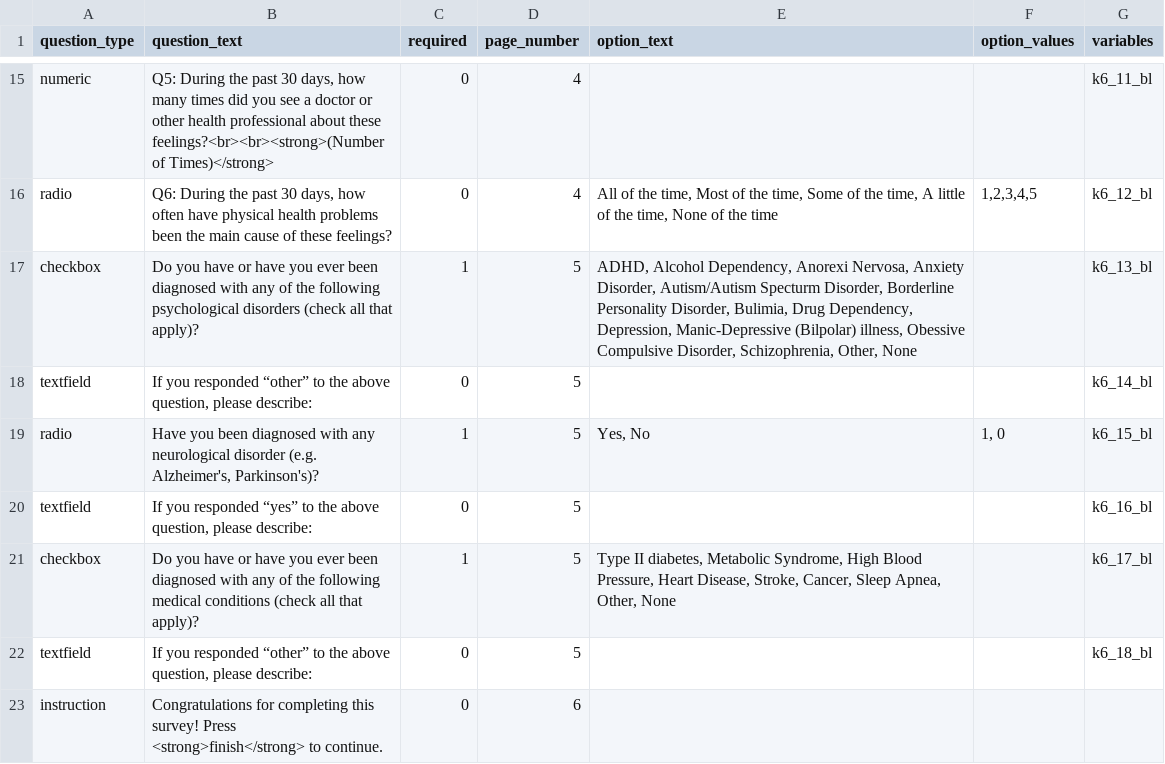
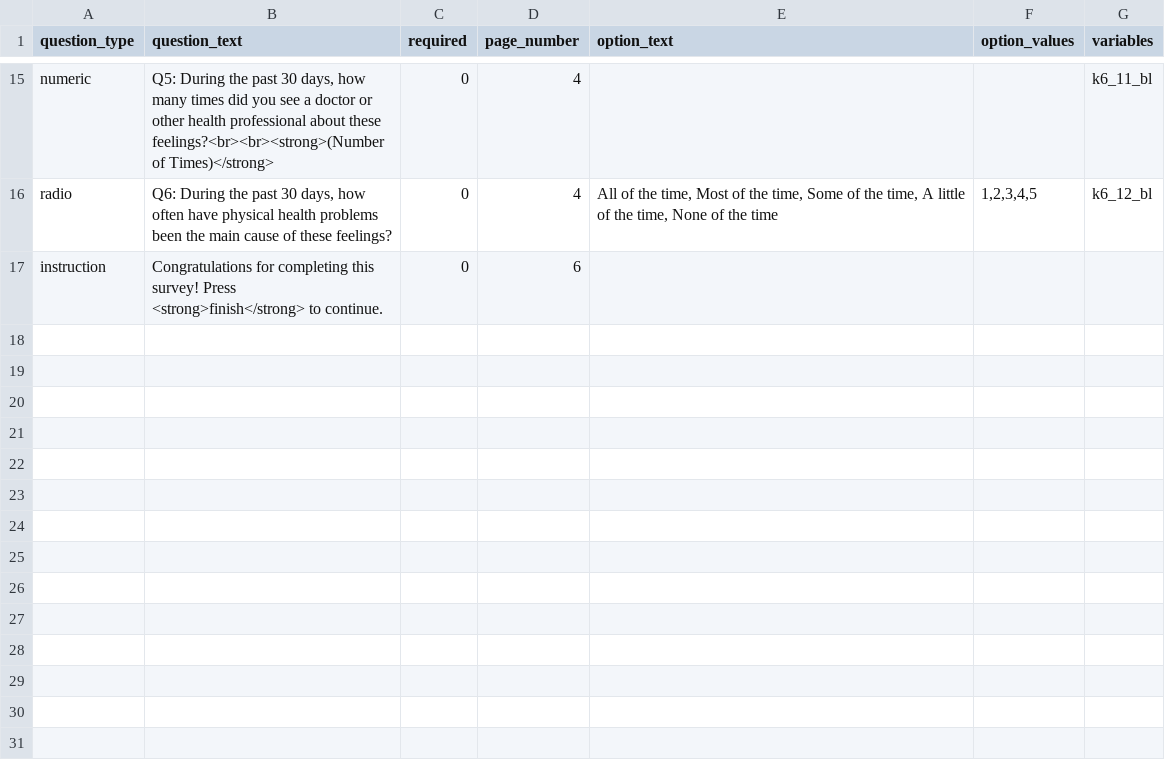
Before and after one commit to expfactory/expfactory-surveys, a TSV file: k6_survey__dartmouth_baseline/survey.tsv, drawn as a sheet; only a part is shown, gaps mark what is left out; the diff names each change by its address in the sheet, - before the commit and + after, or states it on an @@ line.

Commit message:
removed questions from k6 survey

```diff
--- a/k6_survey__dartmouth_baseline/survey.tsv
+++ b/k6_survey__dartmouth_baseline/survey.tsv
-row 17: checkbox | Do you have or have you ever been diagnosed with any of the following psychological disorders (check all that apply)? | 1 | 5 | ADHD, Alcohol Dependency, Anorexi Nervosa, Anxiety Disorder, Autism/Autism Specturm Disorder, Borderline Personality Disorder, Bulimia, Drug Dependency, Depression, Manic-Depressive (Bilpolar) illness, Obessive Compulsive Disorder, Schizophrenia, Other, None |  | k6_13_bl
-row 18: textfield | If you responded “other” to the above question, please describe: | 0 | 5 |  |  | k6_14_bl
-row 19: radio | Have you been diagnosed with any neurological disorder (e.g. Alzheimer's, Parkinson's)? | 1 | 5 | Yes, No | 1, 0 | k6_15_bl
-row 20: textfield | If you responded “yes” to the above question, please describe: | 0 | 5 |  |  | k6_16_bl
-row 21: checkbox | Do you have or have you ever been diagnosed with any of the following medical conditions (check all that apply)? | 1 | 5 | Type II diabetes, Metabolic Syndrome, High Blood Pressure, Heart Disease, Stroke, Cancer, Sleep Apnea, Other, None |  | k6_17_bl
-row 22: textfield | If you responded “other” to the above question, please describe: | 0 | 5 |  |  | k6_18_bl
```
Also changed, not shown: k6_survey__dartmouth_followup/survey.tsv.
